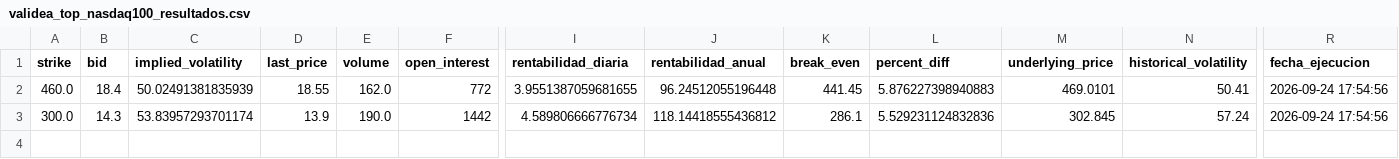
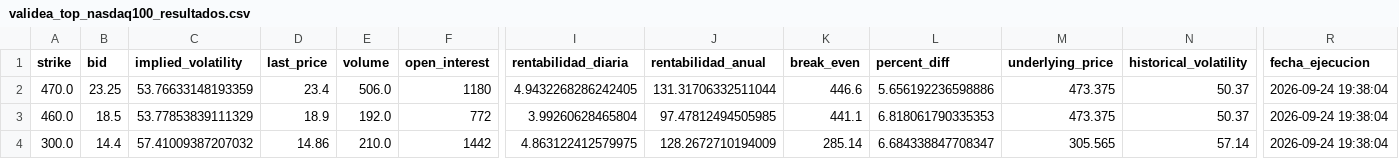
Before and after one commit to rubenm1906/short-put-openai, a CSV file: storage/validea_top_nasdaq100_resultados.csv, drawn as a sheet; only a part is shown, gaps mark what is left out; addresses are those after the commit; rows hold the shown columns only; the diff names each change by its address in the sheet, - before the commit and + after, or states it on an @@ line.

```diff
--- a/storage/validea_top_nasdaq100_resultados.csv
+++ b/storage/validea_top_nasdaq100_resultados.csv
+row 2: 470.0 | 23.25 | 53.76633148193359 | 23.4 | 506.0 | 1180 | 4.9432268286242405 | 131.31706332511044 | 446.6 | 5.656192236598886 | 473.375 | 50.37 | 2026-09-24 19:38:04
-B3 (bid): 18.4
+B3 (bid): 18.5
-C3 (implied_volatility): 50.02491381835939
+C3 (implied_volatility): 53.77853839111329
-D3 (last_price): 18.55
+D3 (last_price): 18.9
-E3 (volume): 162.0
+E3 (volume): 192.0
-I3 (rentabilidad_diaria): 3.9551387059681655
+I3 (rentabilidad_diaria): 3.99260628465804
-J3 (rentabilidad_anual): 96.24512055196448
+J3 (rentabilidad_anual): 97.47812494505985
-K3 (break_even): 441.45
+K3 (break_even): 441.1
-L3 (percent_diff): 5.876227398940883
+L3 (percent_diff): 6.818061790335353
-M3 (underlying_price): 469.0101
+M3 (underlying_price): 473.375
-N3 (historical_volatility): 50.41
+N3 (historical_volatility): 50.37
-R3:R4 (fecha_ejecucion): 2026-09-24 17:54:56
+R3:R4 (fecha_ejecucion): 2026-09-24 19:38:04
-B4 (bid): 14.3
+B4 (bid): 14.4
-C4 (implied_volatility): 53.83957293701174
+C4 (implied_volatility): 57.41009387207032
-D4 (last_price): 13.9
+D4 (last_price): 14.86
-E4 (volume): 190.0
+E4 (volume): 210.0
-I4 (rentabilidad_diaria): 4.589806666776734
+I4 (rentabilidad_diaria): 4.863122412579975
-J4 (rentabilidad_anual): 118.14418555436812
+J4 (rentabilidad_anual): 128.2672710194009
-K4 (break_even): 286.1
+K4 (break_even): 285.14
-L4 (percent_diff): 5.529231124832836
+L4 (percent_diff): 6.684338847708347
-M4 (underlying_price): 302.845
+M4 (underlying_price): 305.565
-N4 (historical_volatility): 57.24
+N4 (historical_volatility): 57.14
```
Also changed, not shown: storage/7_Magnificas_resultados.csv, storage/Shortlist_ruben_resultados.csv, 10 other files.
